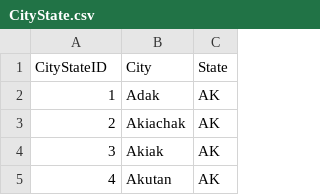
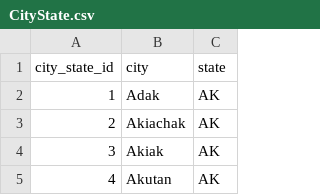
Before and after one commit to zlai26/cs564, a CSV file: data/import/CityState.csv, drawn as a sheet; only a part is shown; removed rows and columns are numbered as before the commit, all else as after; the diff names each change by its address in the sheet, - before the commit and + after, or states it on an @@ line.

```diff
--- a/data/import/CityState.csv
+++ b/data/import/CityState.csv
-row 1: CityStateID | City | State
+row 1: city_state_id | city | state
```
Also changed, not shown: data/import/Amenity.csv, 8 other files.
